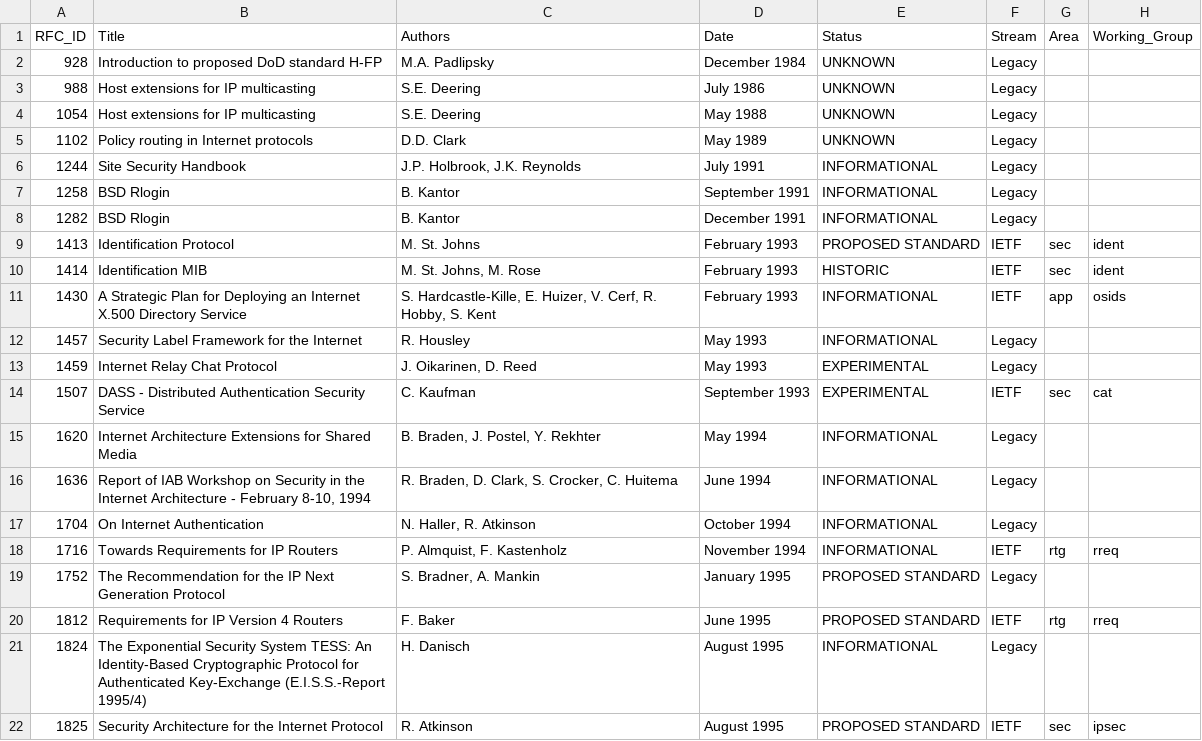
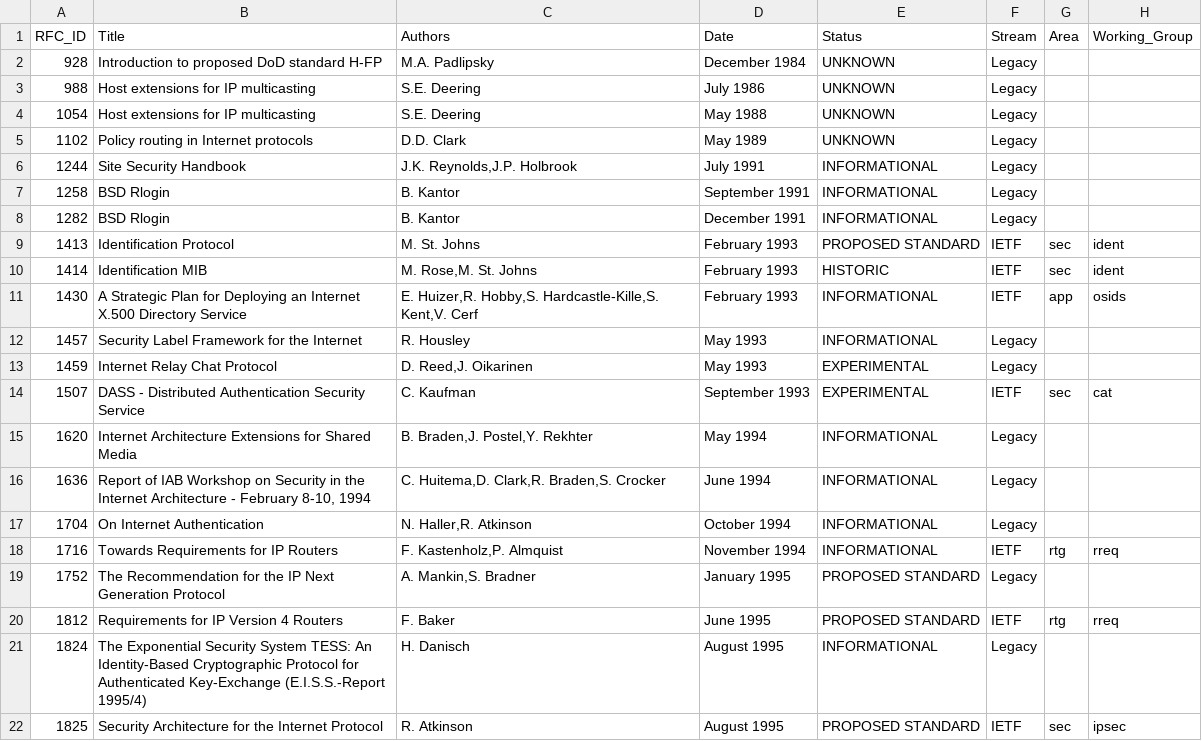
Before and after one commit to pasta41/rfc-scraper, a CSV file: data/match/trustworthy.csv, drawn as a sheet; only a part is shown; the diff covers the shown part only.

```diff
--- a/data/match/trustworthy.csv
+++ b/data/match/trustworthy.csv
@@ -5,3 +5,3 @@ RFC_ID,Title,Authors,Date,Status,Stream,Area,Working_Group
 1102,Policy routing in Internet protocols,D.D. Clark,May 1989,UNKNOWN,Legacy,,
-1244,Site Security Handbook,"J.P. Holbrook, J.K. Reynolds",July 1991,INFORMATIONAL,Legacy,,
+1244,Site Security Handbook,"J.K. Reynolds,J.P. Holbrook",July 1991,INFORMATIONAL,Legacy,,
 1258,BSD Rlogin,B. Kantor,September 1991,INFORMATIONAL,Legacy,,
@@ -9,12 +9,12 @@ RFC_ID,Title,Authors,Date,Status,Stream,Area,Working_Group
 1413,Identification Protocol,M. St. Johns,February 1993,PROPOSED STANDARD,IETF,sec,ident
-1414,Identification MIB,"M. St. Johns, M. Rose",February 1993,HISTORIC,IETF,sec,ident
-1430,A Strategic Plan for Deploying an Internet X.500 Directory Service,"S. Hardcastle-Kille, E. Huizer, V. Cerf, R. Hobby, S. Kent",February 1993,INFORMATIONAL,IETF,app,osids
+1414,Identification MIB,"M. Rose,M. St. Johns",February 1993,HISTORIC,IETF,sec,ident
+1430,A Strategic Plan for Deploying an Internet X.500 Directory Service,"E. Huizer,R. Hobby,S. Hardcastle-Kille,S. Kent,V. Cerf",February 1993,INFORMATIONAL,IETF,app,osids
 1457,Security Label Framework for the Internet,R. Housley,May 1993,INFORMATIONAL,Legacy,,
-1459,Internet Relay Chat Protocol,"J. Oikarinen, D. Reed",May 1993,EXPERIMENTAL,Legacy,,
+1459,Internet Relay Chat Protocol,"D. Reed,J. Oikarinen",May 1993,EXPERIMENTAL,Legacy,,
 1507,DASS - Distributed Authentication Security Service,C. Kaufman,September 1993,EXPERIMENTAL,IETF,sec,cat
-1620,Internet Architecture Extensions for Shared Media,"B. Braden, J. Postel, Y. Rekhter",May 1994,INFORMATIONAL,Legacy,,
-1636,"Report of IAB Workshop on Security in the Internet Architecture - February 8-10, 1994","R. Braden, D. Clark, S. Crocker, C. Huitema",June 1994,INFORMATIONAL,Legacy,,
-1704,On Internet Authentication,"N. Haller, R. Atkinson",October 1994,INFORMATIONAL,Legacy,,
-1716,Towards Requirements for IP Routers,"P. Almquist, F. Kastenholz",November 1994,INFORMATIONAL,IETF,rtg,rreq
-1752,The Recommendation for the IP Next Generation Protocol,"S. Bradner, A. Mankin",January 1995,PROPOSED STANDARD,Legacy,,
+1620,Internet Architecture Extensions for Shared Media,"B. Braden,J. Postel,Y. Rekhter",May 1994,INFORMATIONAL,Legacy,,
+1636,"Report of IAB Workshop on Security in the Internet Architecture - February 8-10, 1994","C. Huitema,D. Clark,R. Braden,S. Crocker",June 1994,INFORMATIONAL,Legacy,,
+1704,On Internet Authentication,"N. Haller,R. Atkinson",October 1994,INFORMATIONAL,Legacy,,
+1716,Towards Requirements for IP Routers,"F. Kastenholz,P. Almquist",November 1994,INFORMATIONAL,IETF,rtg,rreq
+1752,The Recommendation for the IP Next Generation Protocol,"A. Mankin,S. Bradner",January 1995,PROPOSED STANDARD,Legacy,,
 1812,Requirements for IP Version 4 Routers,F. Baker,June 1995,PROPOSED STANDARD,IETF,rtg,rreq
```
Also changed, not shown: 170 edited cells elsewhere in this file, data/match/account.csv, data/match/accountability.csv, 22 other files.
